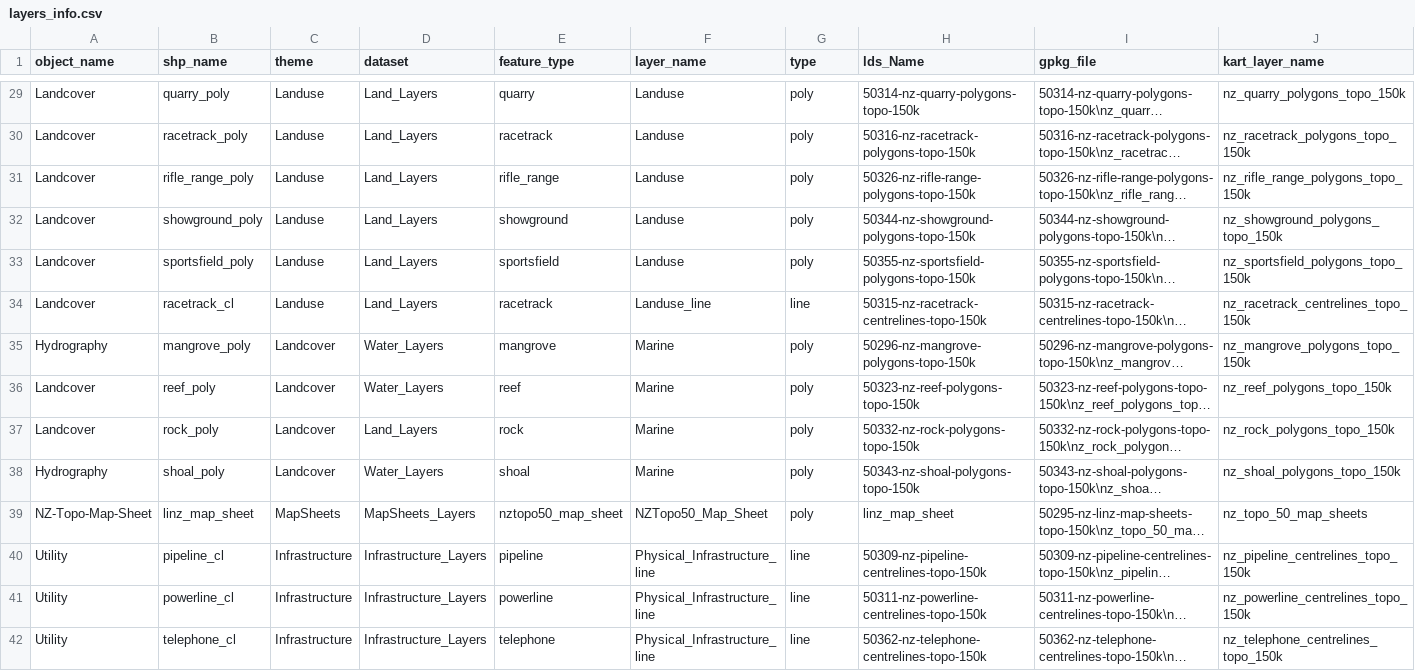
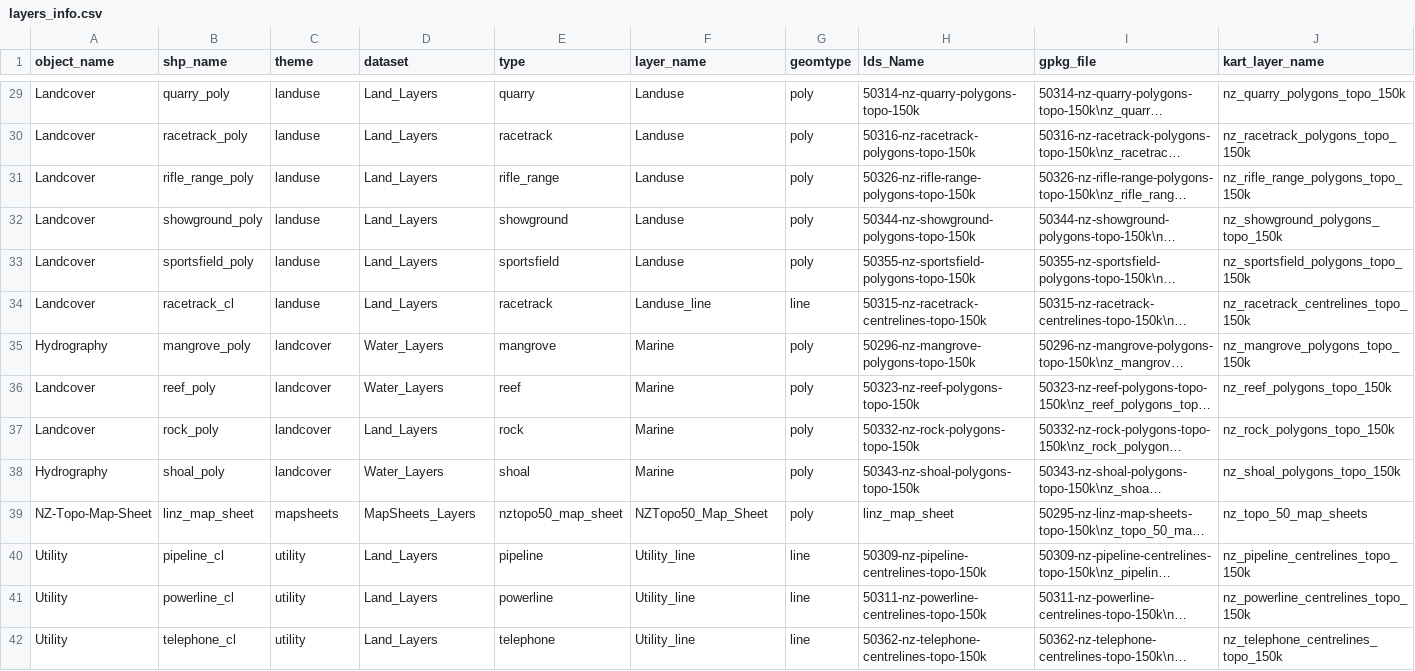
Before and after one commit to linz/topographic-system, a CSV file: packages/data/schema/topographic-data/metadata/metadata_source/layers_info.csv, drawn as a sheet; only a part is shown, gaps mark what is left out; long unchanged cells end in …; the diff covers the shown part only; the diff names each change by its address in the sheet, - before the commit and + after, or states it on an @@ line.

```diff
--- a/packages/data/schema/topographic-data/metadata/metadata_source/layers_info.csv
+++ b/packages/data/schema/topographic-data/metadata/metadata_source/layers_info.csv
-E1: feature_type
+E1: type
-G1: type
+G1: geomtype
-C29:C34 (theme): Landuse
+C29:C34 (theme): landuse
-C35:C38 (theme): Landcover
+C35:C38 (theme): landcover
-C39 (theme): MapSheets
+C39 (theme): mapsheets
-C40:C42 (theme): Infrastructure
+C40:C42 (theme): utility
-D40:D42 (dataset): Infrastructure_Layers
+D40:D42 (dataset): Land_Layers
-F40:F42 (layer_name): Physical_Infrastructure_line
+F40:F42 (layer_name): Utility_line
```
Also changed, not shown: 159 edited cells elsewhere in this file, 8 other files.
